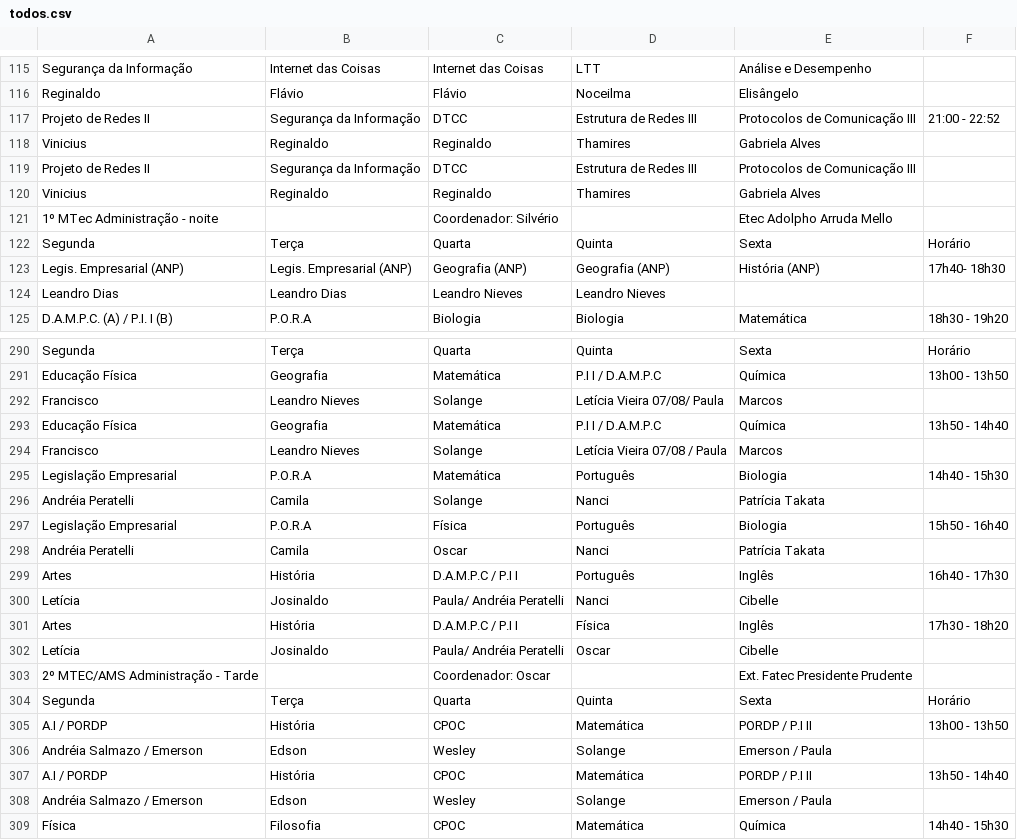
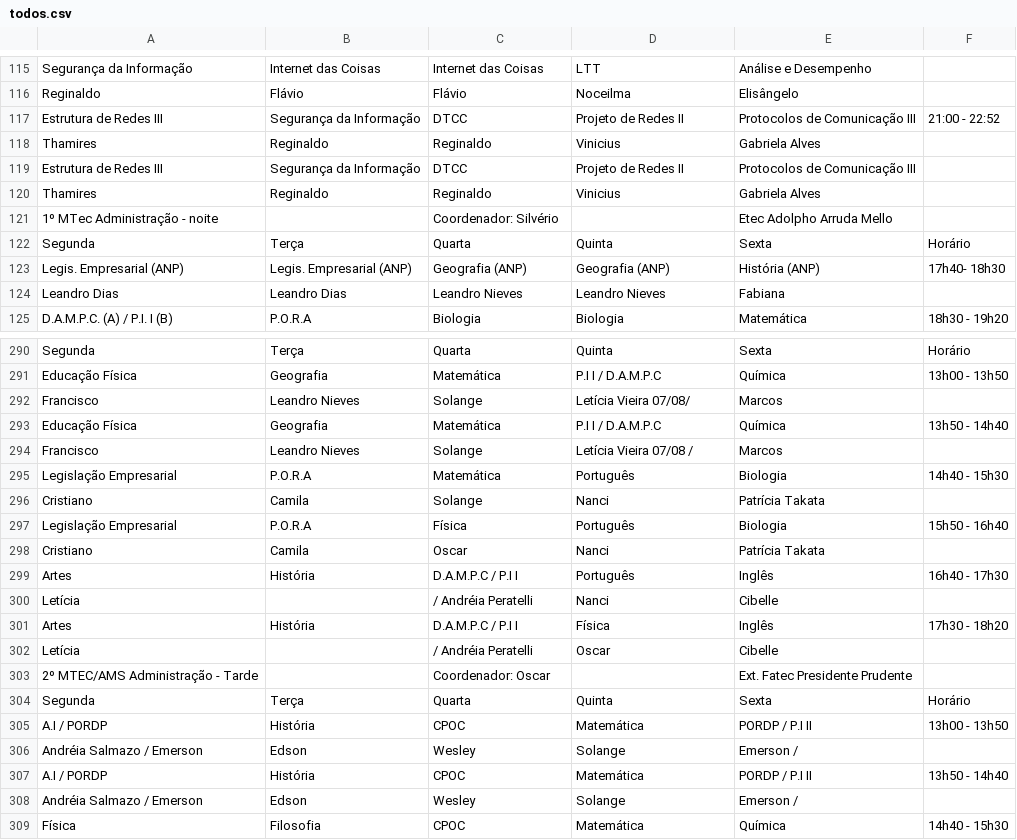
Before and after one commit to aprendendonuvem/arquivos, a CSV file: todos.csv, drawn as a sheet; only a part is shown, gaps mark what is left out; the diff covers the shown part only.

```diff
--- a/todos.csv
+++ b/todos.csv
@@ -116,6 +116,6 @@ Segurança da Informação;Internet das Coisas;Internet das Coisas;LTT;Análise
 Reginaldo;Flávio;Flávio;Noceilma;Elisângelo;
-Projeto de Redes II;Segurança da Informação;DTCC;Estrutura de Redes III;Protocolos de Comunicação III;21:00 - 22:52
-Vinicius;Reginaldo;Reginaldo;Thamires;Gabriela Alves;
-Projeto de Redes II;Segurança da Informação;DTCC;Estrutura de Redes III;Protocolos de Comunicação III;
-Vinicius;Reginaldo;Reginaldo;Thamires;Gabriela Alves;
+Estrutura de Redes III;Segurança da Informação;DTCC;Projeto de Redes II;Protocolos de Comunicação III;21:00 - 22:52
+Thamires;Reginaldo;Reginaldo;Vinicius;Gabriela Alves;
+Estrutura de Redes III;Segurança da Informação;DTCC;Projeto de Redes II;Protocolos de Comunicação III;
+Thamires;Reginaldo;Reginaldo;Vinicius;Gabriela Alves;
 1º MTec Administração - noite;;Coordenador: Silvério;;Etec Adolpho Arruda Mello;
@@ -123,3 +123,3 @@ Segunda;Terça;Quarta;Quinta;Sexta;Horário
 Legis. Empresarial (ANP);Legis. Empresarial (ANP);Geografia (ANP);Geografia (ANP);História (ANP);17h40- 18h30
-Leandro Dias;Leandro Dias;Leandro Nieves;Leandro Nieves;;
+Leandro Dias;Leandro Dias;Leandro Nieves;Leandro Nieves;Fabiana;
 D.A.M.P.C. (A) / P.I. I  (B);P.O.R.A;Biologia;Biologia;Matemática;18h30 - 19h20
@@ -291,13 +291,13 @@ Segunda;Terça;Quarta;Quinta;Sexta;Horário
 Educação Física;Geografia;Matemática;P.I  I / D.A.M.P.C ;Química;13h00 - 13h50
-Francisco;Leandro Nieves;Solange;Letícia Vieira 07/08/ Paula ;Marcos;
+Francisco;Leandro Nieves;Solange;Letícia Vieira 07/08/ ;Marcos;
 Educação Física;Geografia;Matemática;P.I  I / D.A.M.P.C ;Química;13h50 - 14h40
-Francisco;Leandro Nieves;Solange;Letícia Vieira 07/08 / Paula ;Marcos;
+Francisco;Leandro Nieves;Solange;Letícia Vieira 07/08 / ;Marcos;
 Legislação Empresarial;P.O.R.A;Matemática;Português;Biologia;14h40 - 15h30
-Andréia Peratelli;Camila;Solange;Nanci;Patrícia Takata;
+Cristiano;Camila;Solange;Nanci;Patrícia Takata;
 Legislação Empresarial;P.O.R.A;Física;Português;Biologia;15h50 - 16h40
-Andréia Peratelli;Camila;Oscar;Nanci;Patrícia Takata;
+Cristiano;Camila;Oscar;Nanci;Patrícia Takata;
 Artes;História;D.A.M.P.C / P.I  I;Português;Inglês;16h40 - 17h30
-Letícia;Josinaldo;Paula/ Andréia Peratelli;Nanci;Cibelle;
+Letícia;;/ Andréia Peratelli;Nanci;Cibelle;
 Artes;História;D.A.M.P.C / P.I  I;Física;Inglês;17h30 - 18h20
-Letícia;Josinaldo;Paula/ Andréia Peratelli;Oscar;Cibelle;
+Letícia;;/ Andréia Peratelli;Oscar;Cibelle;
 2º MTEC/AMS Administração - Tarde;;Coordenador: Oscar;;Ext. Fatec Presidente Prudente;
@@ -305,5 +305,5 @@ Segunda;Terça;Quarta;Quinta;Sexta;Horário
 A.I / PORDP;História;CPOC;Matemática;PORDP / P.I II ;13h00 - 13h50
-Andréia Salmazo / Emerson;Edson;Wesley;Solange;Emerson / Paula ;
+Andréia Salmazo / Emerson;Edson;Wesley;Solange;Emerson / ;
 A.I / PORDP;História;CPOC;Matemática;PORDP / P.I II ;13h50 - 14h40
-Andréia Salmazo / Emerson;Edson;Wesley;Solange;Emerson / Paula ;
+Andréia Salmazo / Emerson;Edson;Wesley;Solange;Emerson /  ;
 Física;Filosofia;CPOC;Matemática;Química;14h40 - 15h30
```
Also changed, not shown: 56 edited cells elsewhere in this file.
